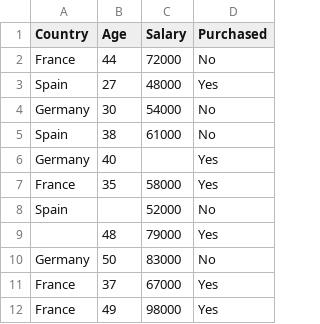
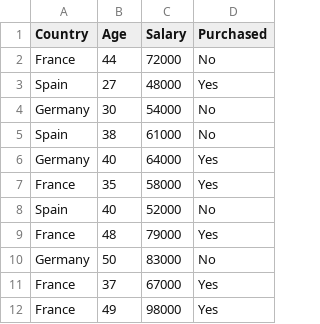
Before and after one commit to anantdivanji/DS31032023, a CSV file: Machine Learning/August/18-8-2023/Data.csv, drawn as a sheet.

Commit message:
Add files via upload

```diff
--- a/Machine Learning/August/18-8-2023/Data.csv
+++ b/Machine Learning/August/18-8-2023/Data.csv
@@ -5,6 +5,6 @@ Germany,30,54000,No
 Spain,38,61000,No
-Germany,40,,Yes
+Germany,40,64000,Yes
 France,35,58000,Yes
-Spain,,52000,No
-,48,79000,Yes
+Spain,40,52000,No
+France,48,79000,Yes
 Germany,50,83000,No
```
